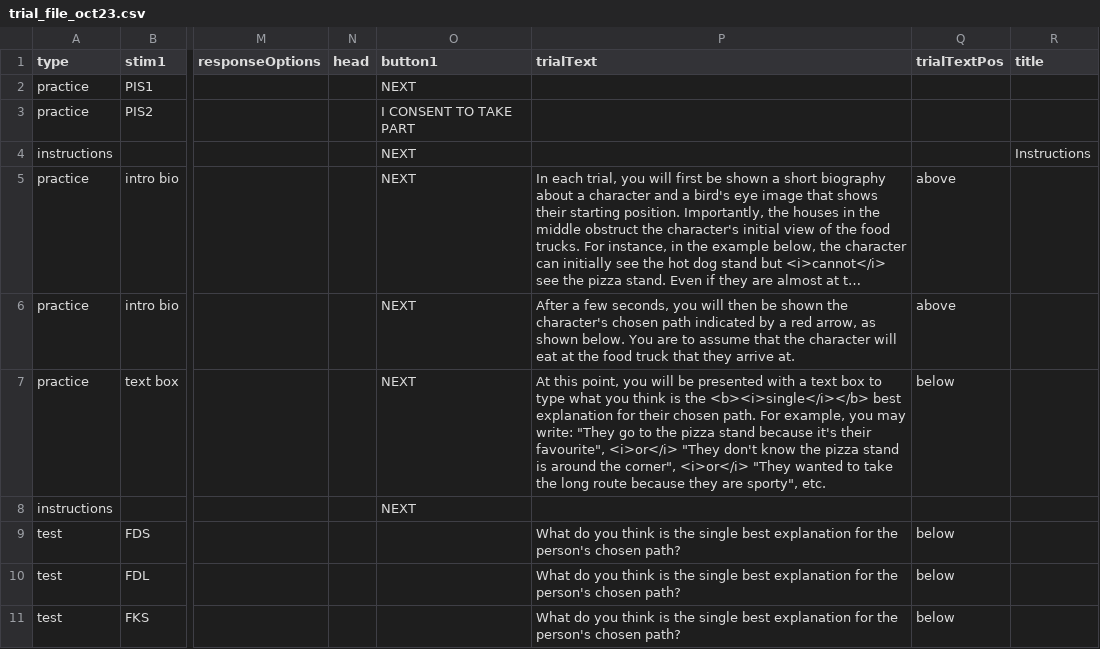
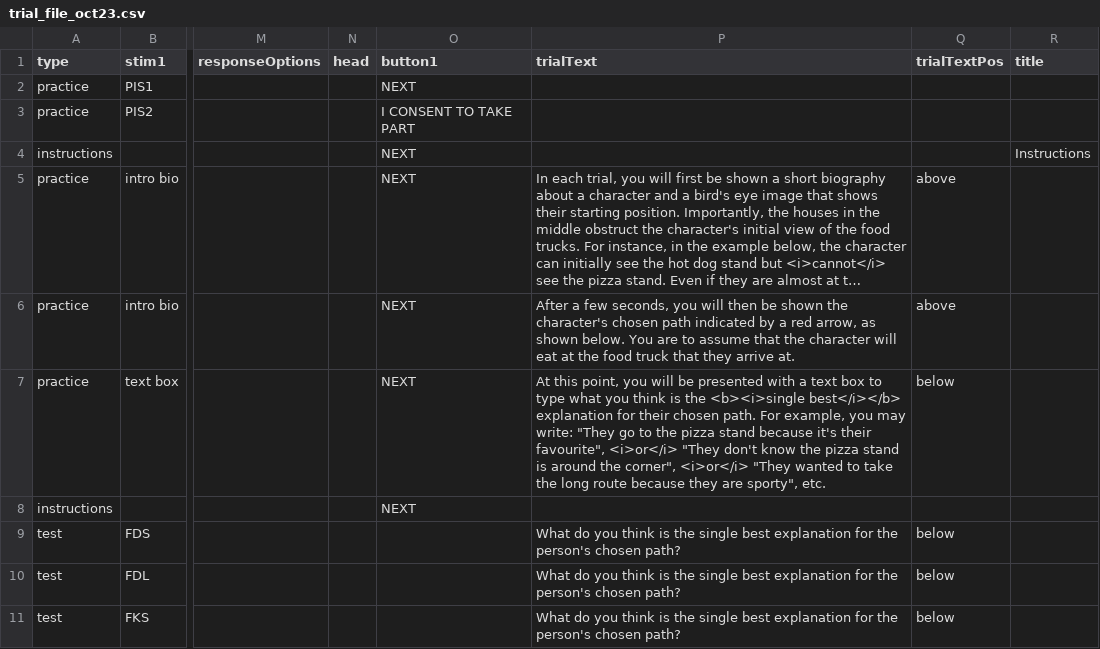
Before and after one commit to Stephaniedroop/gw, a CSV file: trial_file_oct23.csv, drawn as a sheet; only a part is shown, gaps mark what is left out; long unchanged cells end in …; the diff names each change by its address in the sheet, - before the commit and + after, or states it on an @@ line.

Commit message:
just trial file to get experiment out, maybe should not keep tf in this folder after all??

```diff
--- a/trial_file_oct23.csv
+++ b/trial_file_oct23.csv
-P7 (trialText): …is the <b><i>single</i></b> best explanation for…
+P7 (trialText): …is the <b><i>single best</i></b> explanation for…
```
